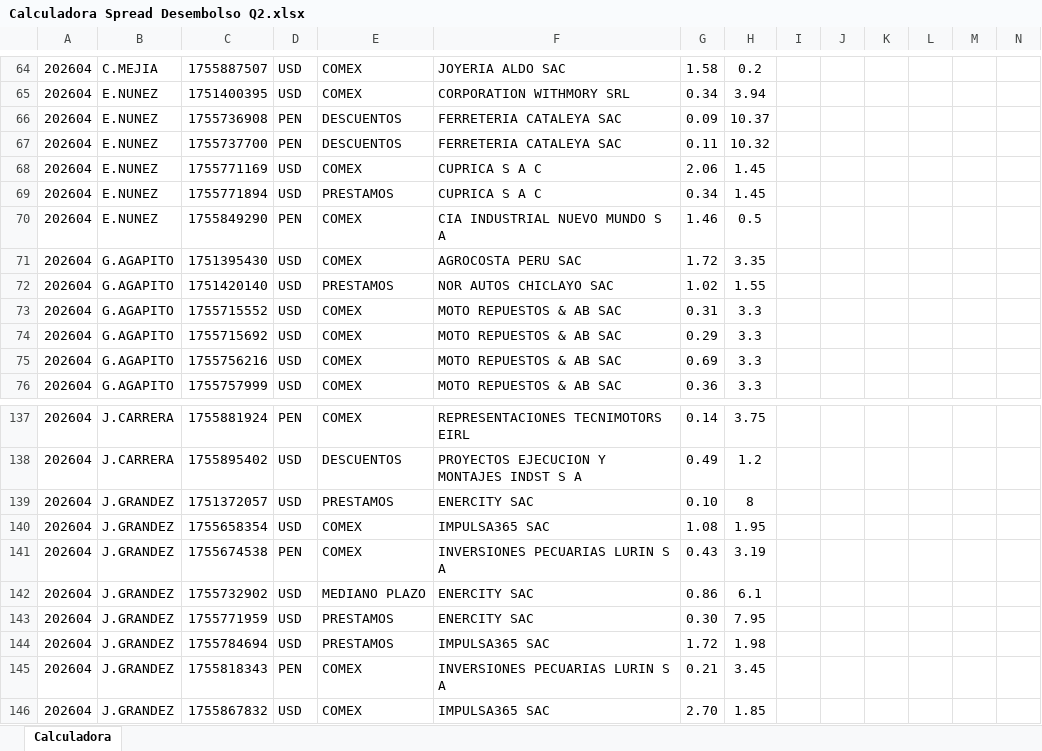
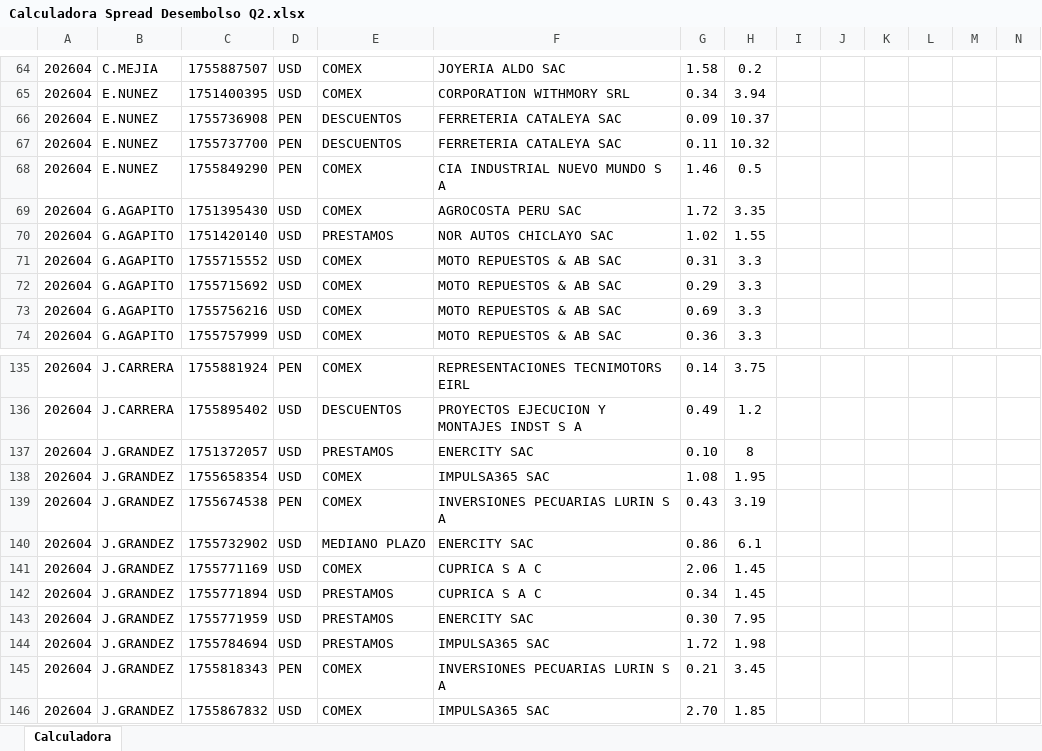
Before and after one commit to luiszelmu98/archivos, an Excel workbook: Calculadora Spread Desembolso Q2.xlsx, sheet Calculadora, drawn as a sheet; only a part is shown, gaps mark what is left out; values as stored, in another font and other column widths than the file's, no borders; charts and pictures not drawn; removed rows and columns are numbered as before the commit, all else as after; rows hold the shown columns only; the diff covers the shown part only; the diff names each change by its address in the sheet, - before the commit and + after, or states it on an @@ line.

```diff
--- a/Calculadora Spread Desembolso Q2.xlsx (sheet Calculadora)
+++ b/Calculadora Spread Desembolso Q2.xlsx (sheet Calculadora)
-row 68: 202604 | E.NUNEZ | 1755771169 | USD | COMEX | CUPRICA S A C | 2.06 | 1.45
-row 69: 202604 | E.NUNEZ | 1755771894 | USD | PRESTAMOS | CUPRICA S A C | 0.34 | 1.45
+row 141: 202604 | J.GRANDEZ | 1755771169 | USD | COMEX | CUPRICA S A C | 2.06 | 1.45
+row 142: 202604 | J.GRANDEZ | 1755771894 | USD | PRESTAMOS | CUPRICA S A C | 0.34 | 1.45
```
Also changed, not shown: 15 added rows, 4 removed rows and 1 edited cell elsewhere in this sheet, hidden cells.
